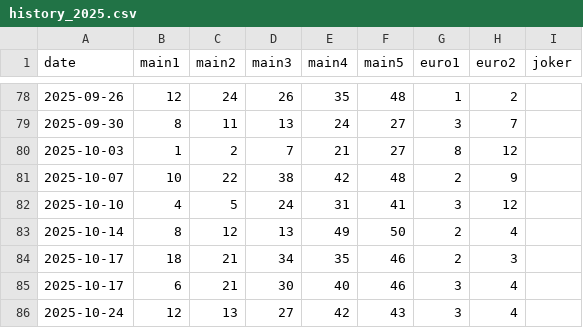
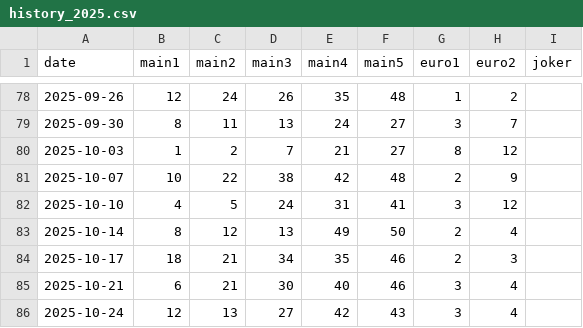
Before and after one commit to Murry24/eurojackpot-feed, a CSV file: data/history_2025.csv, drawn as a sheet; only a part is shown, gaps mark what is left out.

Commit message:
Update history_2025.csv

```diff
--- a/data/history_2025.csv
+++ b/data/history_2025.csv
@@ -84,3 +84,3 @@ date;main1;main2;main3;main4;main5;euro1;euro2;joker
 2025-10-17;18;21;34;35;46;2;3;
-2025-10-17;6;21;30;40;46;3;4;
+2025-10-21;6;21;30;40;46;3;4;
 2025-10-24;12;13;27;42;43;3;4;
```
